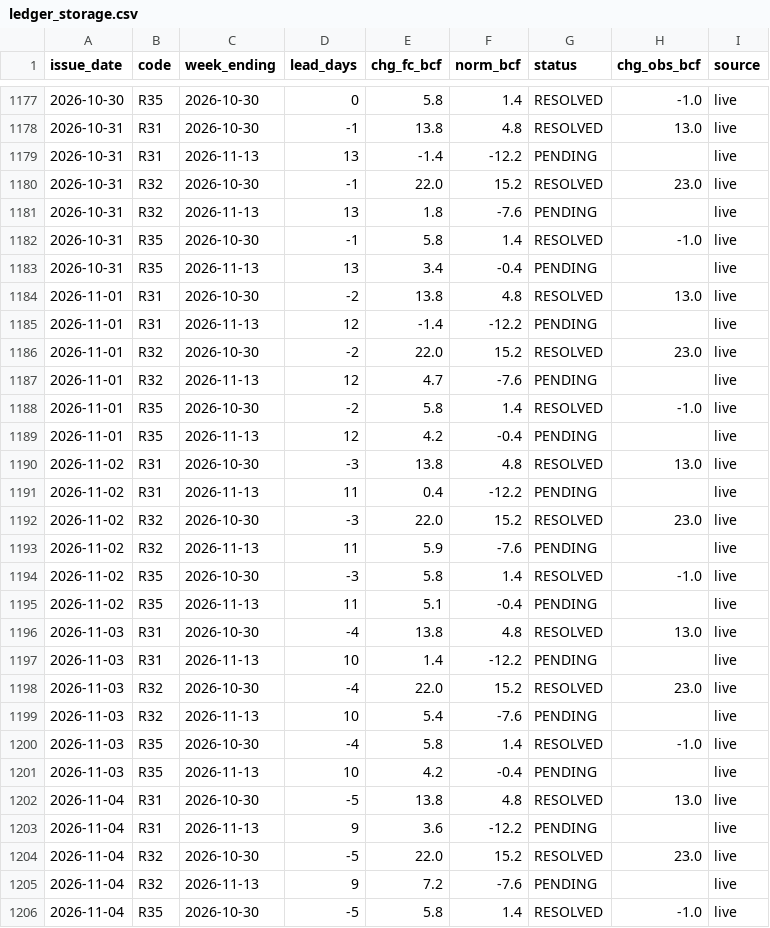
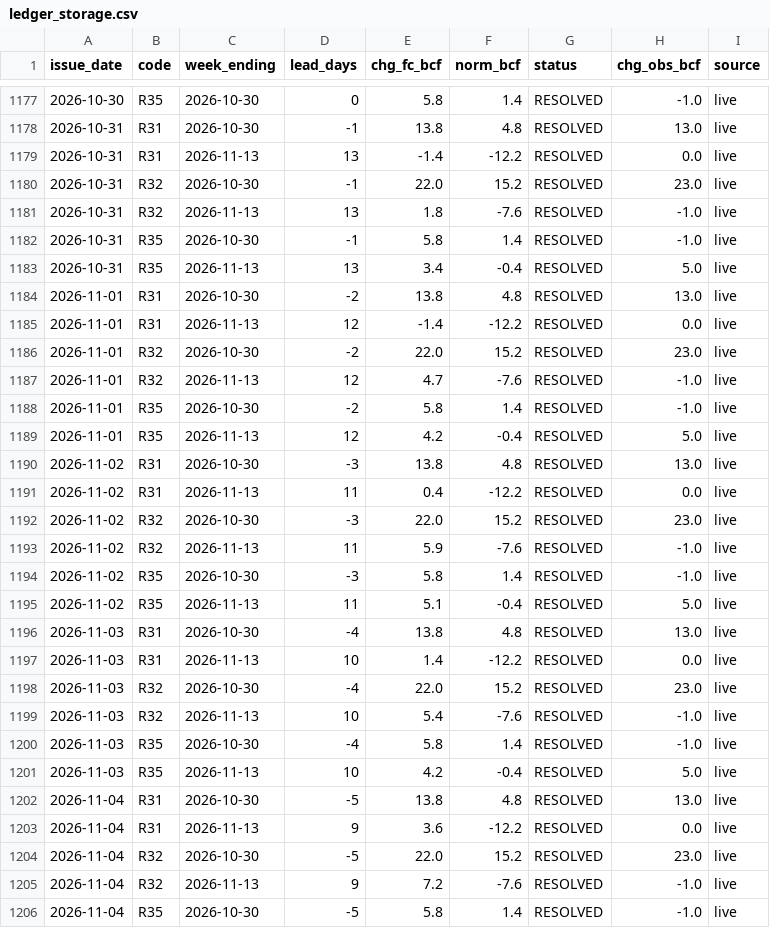
Before and after one commit to quantarram/weather-impacts-dashboard, a CSV file: data/ledger_storage.csv, drawn as a sheet; only a part is shown, gaps mark what is left out; the diff covers the shown part only.

```diff
--- a/data/ledger_storage.csv
+++ b/data/ledger_storage.csv
@@ -1178,29 +1178,29 @@ issue_date,code,week_ending,lead_days,chg_fc_bcf,norm_bcf,status,chg_obs_bcf,sou
 2026-10-31,R31,2026-10-30,-1,13.8,4.8,RESOLVED,13.0,live
-2026-10-31,R31,2026-11-13,13,-1.4,-12.2,PENDING,,live
+2026-10-31,R31,2026-11-13,13,-1.4,-12.2,RESOLVED,0.0,live
 2026-10-31,R32,2026-10-30,-1,22.0,15.2,RESOLVED,23.0,live
-2026-10-31,R32,2026-11-13,13,1.8,-7.6,PENDING,,live
+2026-10-31,R32,2026-11-13,13,1.8,-7.6,RESOLVED,-1.0,live
 2026-10-31,R35,2026-10-30,-1,5.8,1.4,RESOLVED,-1.0,live
-2026-10-31,R35,2026-11-13,13,3.4,-0.4,PENDING,,live
+2026-10-31,R35,2026-11-13,13,3.4,-0.4,RESOLVED,5.0,live
 2026-11-01,R31,2026-10-30,-2,13.8,4.8,RESOLVED,13.0,live
-2026-11-01,R31,2026-11-13,12,-1.4,-12.2,PENDING,,live
+2026-11-01,R31,2026-11-13,12,-1.4,-12.2,RESOLVED,0.0,live
 2026-11-01,R32,2026-10-30,-2,22.0,15.2,RESOLVED,23.0,live
-2026-11-01,R32,2026-11-13,12,4.7,-7.6,PENDING,,live
+2026-11-01,R32,2026-11-13,12,4.7,-7.6,RESOLVED,-1.0,live
 2026-11-01,R35,2026-10-30,-2,5.8,1.4,RESOLVED,-1.0,live
-2026-11-01,R35,2026-11-13,12,4.2,-0.4,PENDING,,live
+2026-11-01,R35,2026-11-13,12,4.2,-0.4,RESOLVED,5.0,live
 2026-11-02,R31,2026-10-30,-3,13.8,4.8,RESOLVED,13.0,live
-2026-11-02,R31,2026-11-13,11,0.4,-12.2,PENDING,,live
+2026-11-02,R31,2026-11-13,11,0.4,-12.2,RESOLVED,0.0,live
 2026-11-02,R32,2026-10-30,-3,22.0,15.2,RESOLVED,23.0,live
-2026-11-02,R32,2026-11-13,11,5.9,-7.6,PENDING,,live
+2026-11-02,R32,2026-11-13,11,5.9,-7.6,RESOLVED,-1.0,live
 2026-11-02,R35,2026-10-30,-3,5.8,1.4,RESOLVED,-1.0,live
-2026-11-02,R35,2026-11-13,11,5.1,-0.4,PENDING,,live
+2026-11-02,R35,2026-11-13,11,5.1,-0.4,RESOLVED,5.0,live
 2026-11-03,R31,2026-10-30,-4,13.8,4.8,RESOLVED,13.0,live
-2026-11-03,R31,2026-11-13,10,1.4,-12.2,PENDING,,live
+2026-11-03,R31,2026-11-13,10,1.4,-12.2,RESOLVED,0.0,live
 2026-11-03,R32,2026-10-30,-4,22.0,15.2,RESOLVED,23.0,live
-2026-11-03,R32,2026-11-13,10,5.4,-7.6,PENDING,,live
+2026-11-03,R32,2026-11-13,10,5.4,-7.6,RESOLVED,-1.0,live
 2026-11-03,R35,2026-10-30,-4,5.8,1.4,RESOLVED,-1.0,live
-2026-11-03,R35,2026-11-13,10,4.2,-0.4,PENDING,,live
+2026-11-03,R35,2026-11-13,10,4.2,-0.4,RESOLVED,5.0,live
 2026-11-04,R31,2026-10-30,-5,13.8,4.8,RESOLVED,13.0,live
-2026-11-04,R31,2026-11-13,9,3.6,-12.2,PENDING,,live
+2026-11-04,R31,2026-11-13,9,3.6,-12.2,RESOLVED,0.0,live
 2026-11-04,R32,2026-10-30,-5,22.0,15.2,RESOLVED,23.0,live
-2026-11-04,R32,2026-11-13,9,7.2,-7.6,PENDING,,live
+2026-11-04,R32,2026-11-13,9,7.2,-7.6,RESOLVED,-1.0,live
 2026-11-04,R35,2026-10-30,-5,5.8,1.4,RESOLVED,-1.0,live
```
Also changed, not shown: 6 added rows and 86 edited cells elsewhere in this file, data/ledger_burn.csv, data/ledger_crops.csv, 6 other files.
